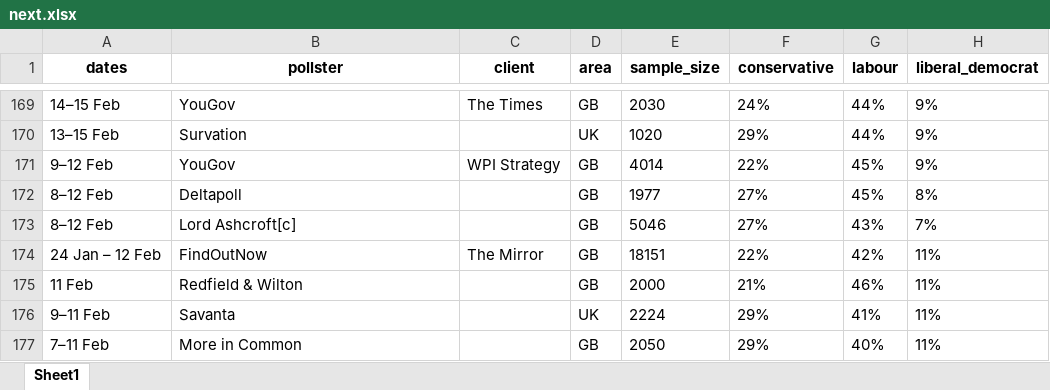
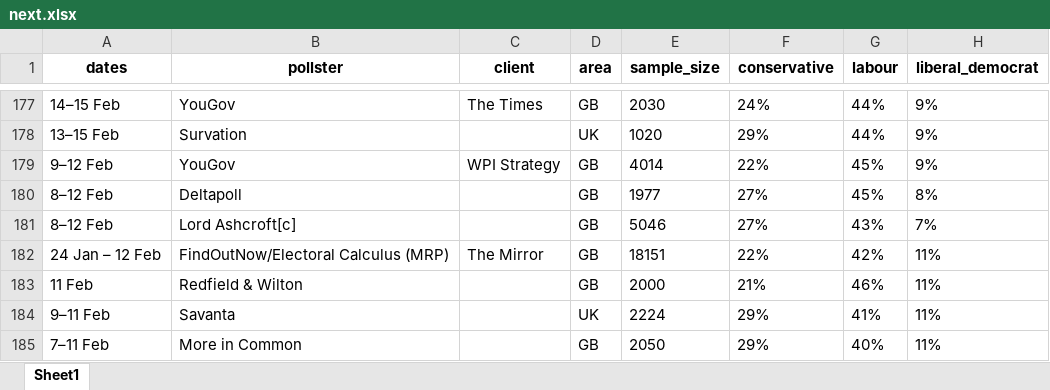
Before and after one commit to AndyLawton/uk_general_election_polls, an Excel workbook: poll_database/excels/next.xlsx, sheet Sheet1, drawn as a sheet; only a part is shown, gaps mark what is left out; values as stored, in another font and other column widths than the file's, no borders; addresses are those after the commit; the diff covers the shown part only; the diff names each change by its address in the sheet, - before the commit and + after, or states it on an @@ line.

```diff
--- a/poll_database/excels/next.xlsx (sheet Sheet1)
+++ b/poll_database/excels/next.xlsx (sheet Sheet1)
-B182 (pollster): FindOutNow
+B182 (pollster): FindOutNow/Electoral Calculus (MRP)
```
Also changed, not shown: 9 added rows, 1 removed row and 3 edited cells elsewhere in this sheet, poll_database/poll_database.xlsx, 10 other files.
